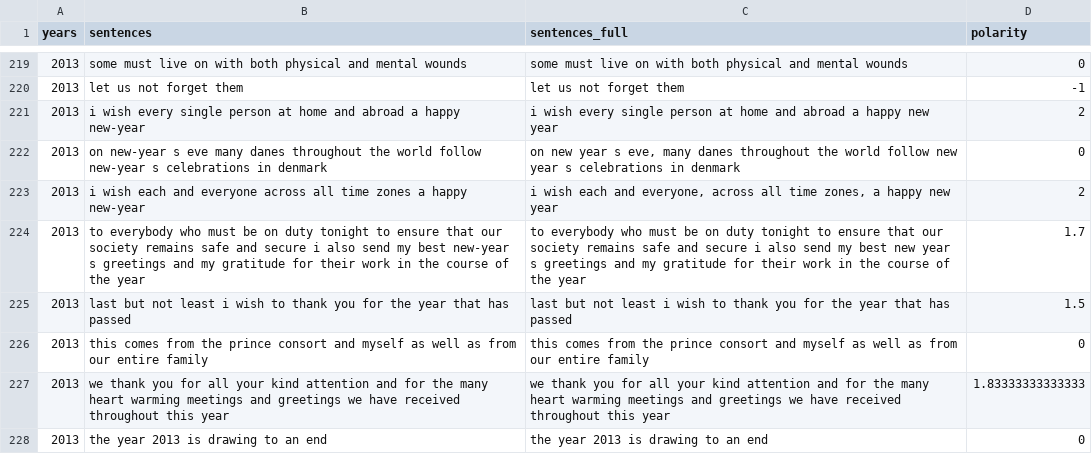
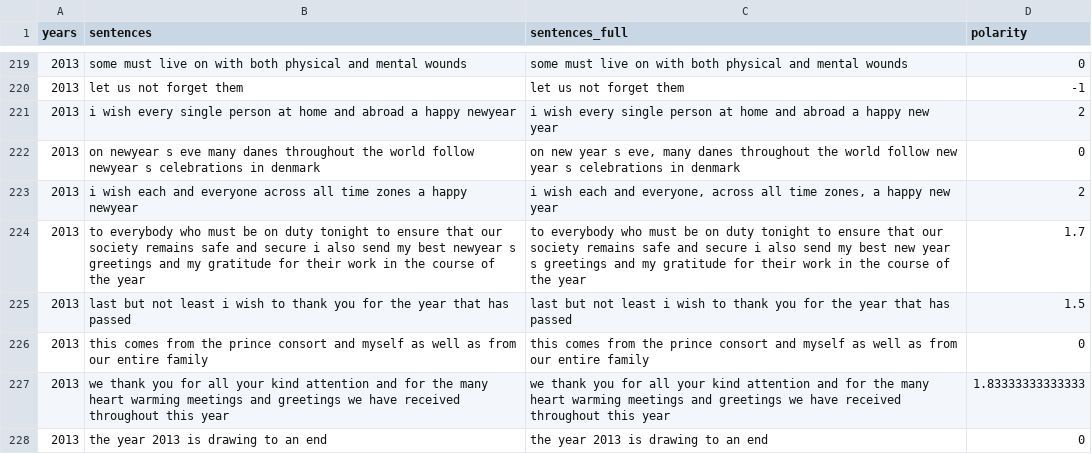
Before and after one commit to ADernild/queen_dk_nys, a CSV file: data/nys_sentences_eng.csv, drawn as a sheet; only a part is shown, gaps mark what is left out; the diff covers the shown part only.

```diff
--- a/data/nys_sentences_eng.csv
+++ b/data/nys_sentences_eng.csv
@@ -220,6 +220,6 @@
 2013," let us not forget them"," let us not forget them",-1
-2013," i wish every single person at home and abroad a happy new-year"," i wish every single person at home and abroad a happy new year",2
-2013," on new-year s eve many danes throughout the world follow new-year s celebrations in denmark"," on new year s eve, many danes throughout the world follow new year s celebrations in denmark",0
-2013," i wish each and everyone across all time zones a happy new-year"," i wish each and everyone, across all time zones, a happy new year",2
-2013," to everybody who must be on duty tonight to ensure that our society remains safe and secure i also send my best new-year s greetings and my gratitude for their work in the course of the year"," to everybody who must be on duty tonight to ensure that our society remains safe and secure i also send my best new year s greetings and my gratitude for their work in the course of the year",1.7
+2013," i wish every single person at home and abroad a happy newyear"," i wish every single person at home and abroad a happy new year",2
+2013," on newyear s eve many danes throughout the world follow newyear s celebrations in denmark"," on new year s eve, many danes throughout the world follow new year s celebrations in denmark",0
+2013," i wish each and everyone across all time zones a happy newyear"," i wish each and everyone, across all time zones, a happy new year",2
+2013," to everybody who must be on duty tonight to ensure that our society remains safe and secure i also send my best newyear s greetings and my gratitude for their work in the course of the year"," to everybody who must be on duty tonight to ensure that our society remains safe and secure i also send my best new year s greetings and my gratitude for their work in the course of the year",1.7
 2013," last but not least i wish to thank you for the year that has passed"," last but not least i wish to thank you for the year that has passed",1.5
```
Also changed, not shown: 118 edited cells elsewhere in this file, data/nys_2010-2020_eng_cleaned.csv, 10 other files.
